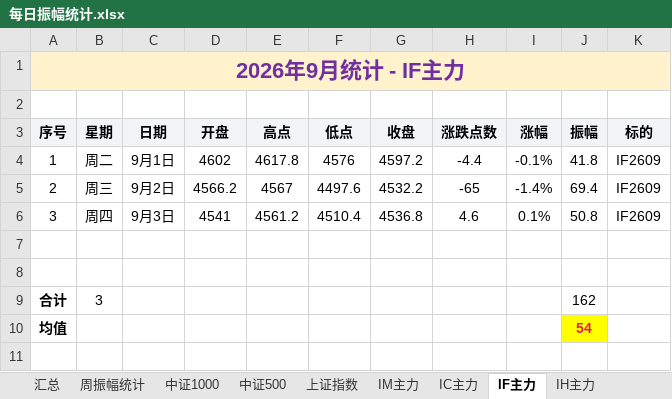
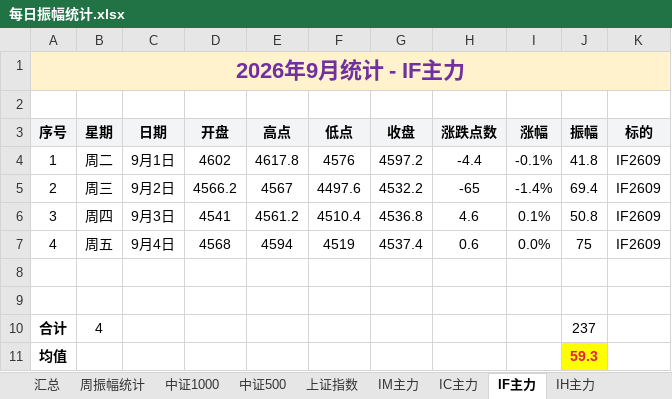
Before and after one commit to iputao-design/futures-amplitude-web, an Excel workbook: 每日振幅统计.xlsx, sheet IF主力, drawn as a sheet; values as stored, in another font and other column widths than the file's, no borders; addresses are those after the commit; the diff names each change by its address in the sheet, - before the commit and + after, or states it on an @@ line.

```diff
--- a/每日振幅统计.xlsx (sheet IF主力)
+++ b/每日振幅统计.xlsx (sheet IF主力)
+row 7: 4 | 周五 | 9月4日 | 4568 | 4594 | 4519 | 4537.4 | 0.6 | 0.0% | 75 | IF2609
-B10 (星期): 3
+B10 (星期): 4
-J10 (振幅): 162
+J10 (振幅): 237
-J11 (振幅): 54
+J11 (振幅): 59.3
```
Also changed, not shown: sheet 汇总, sheet 周振幅统计, sheet IC主力, sheet IM主力, 每日振幅统计_2026.xlsx, 5 other files.
